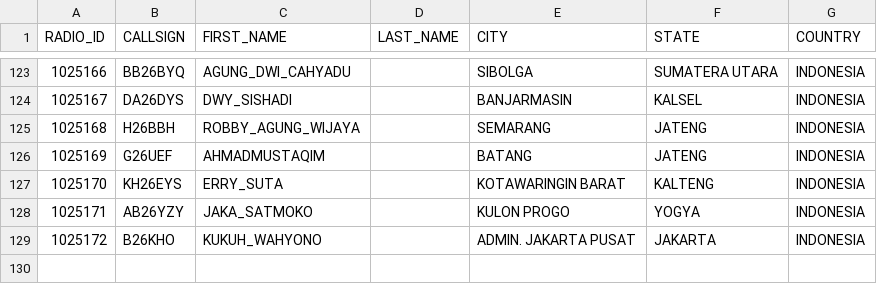
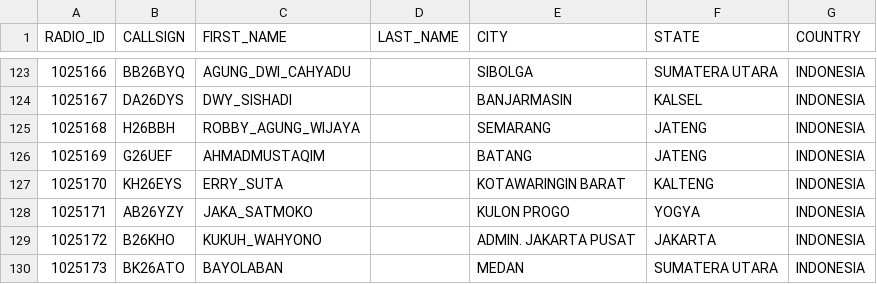
Before and after one commit to tombolptt/KT25ARI, a CSV file: user.csv, drawn as a sheet; only a part is shown, gaps mark what is left out; the diff names each change by its address in the sheet, - before the commit and + after, or states it on an @@ line.

Commit message:
Update user.csv otomatis via Aplikasi

```diff
--- a/user.csv
+++ b/user.csv
+row 130: 1025173 | BK26ATO | BAYOLABAN |  | MEDAN | SUMATERA UTARA | INDONESIA
```
